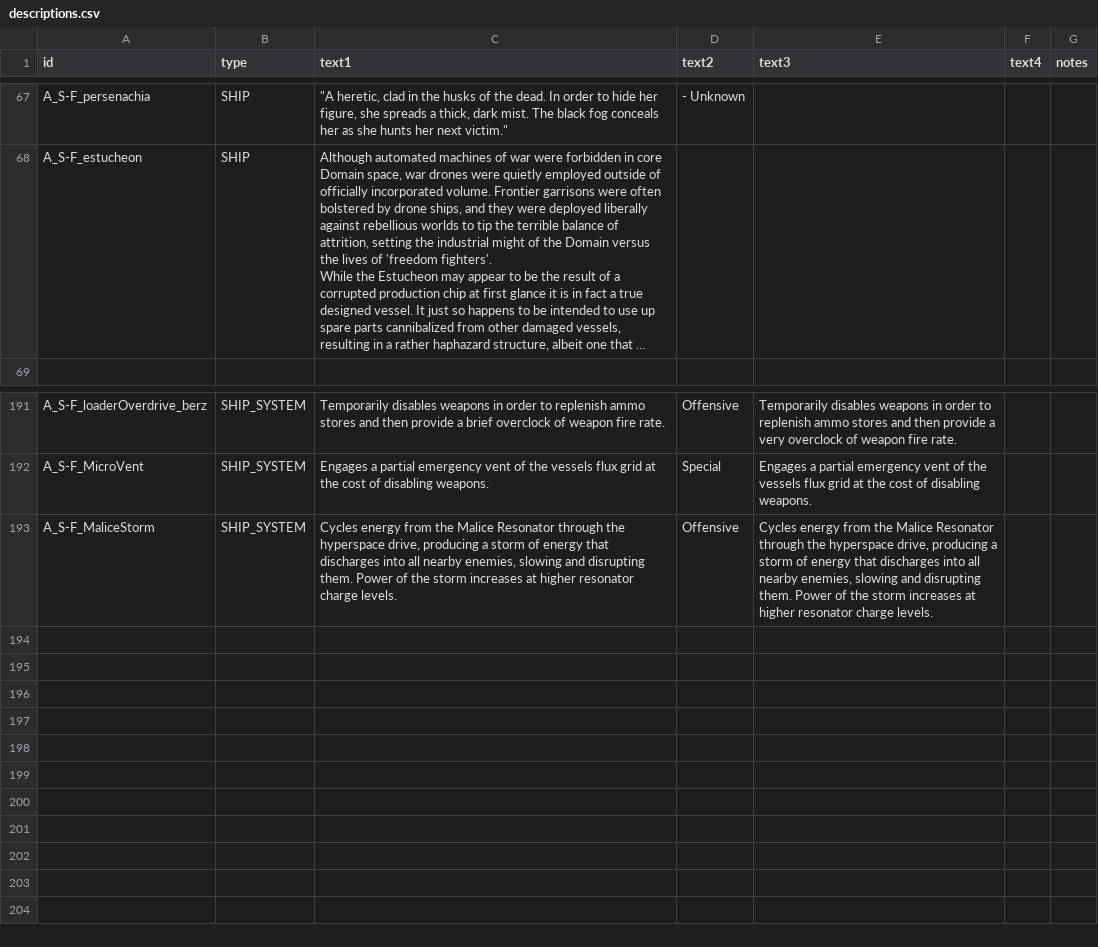
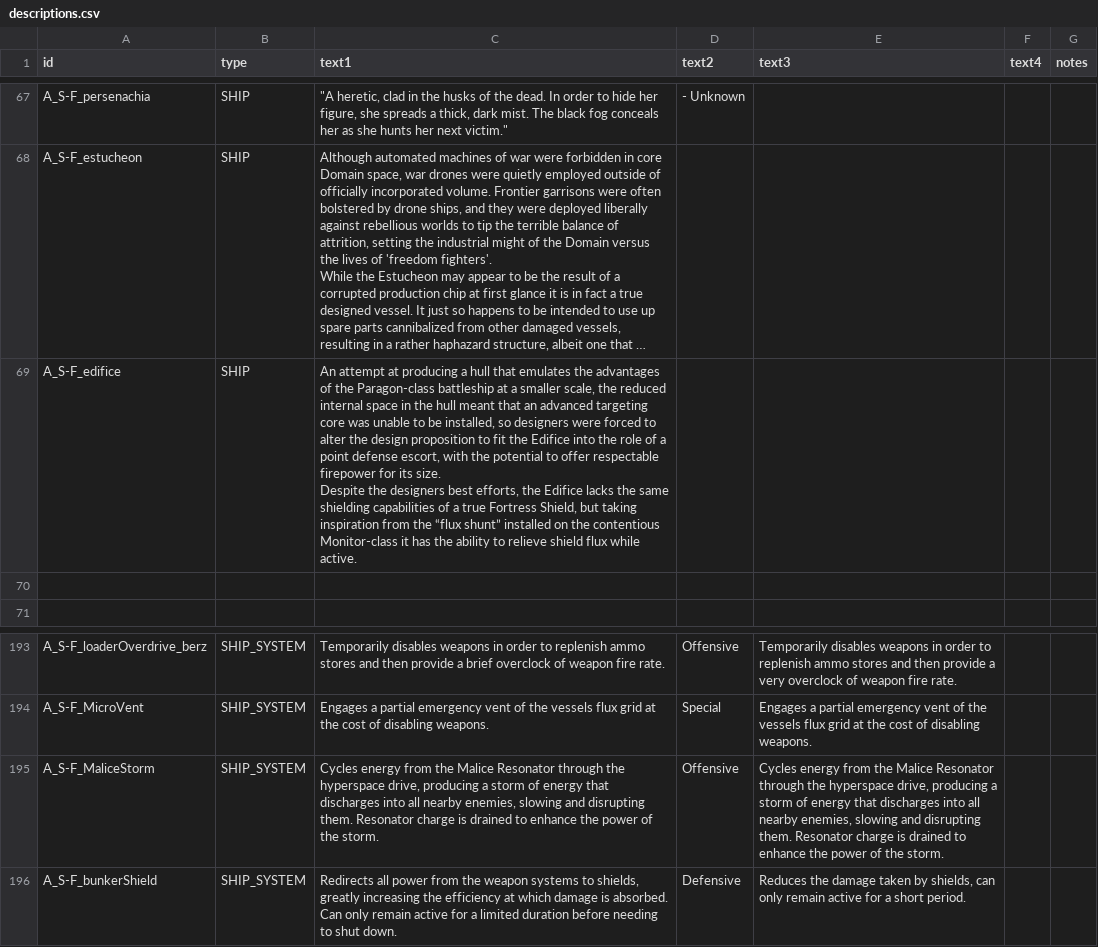
Before and after one commit to Bare-Poles/A_S-F, a CSV file: data/strings/descriptions.csv, drawn as a sheet; only a part is shown, gaps mark what is left out; long unchanged cells end in …; addresses are those after the commit; ↵ is a line break in a cell; the diff names each change by its address in the sheet, - before the commit and + after, or states it on an @@ line.

Commit message:
v1.0 (pre2)
+ Edifice
+ Balance/Tweaks
More TBD?

```diff
--- a/data/strings/descriptions.csv
+++ b/data/strings/descriptions.csv
+row 69: A_S-F_edifice | SHIP | An attempt at producing a hull that emulates the advantages of the Paragon-class battleship at a smaller scale, the reduced internal space in the hull meant that an advanced targeting core was unable to be installed, so designers were forced to alter the design proposition to fit the Edifice into the role of a point defense escort, with the potential to offer respectable firepower for its size. ↵ Despite the designers best efforts, the Edifice lacks the same shielding capabilities of a true Fortress Shield, but taking inspiration from the “flux shunt” installed on the contentious Monitor-class it has the ability to relieve shield flux while active.
+row 70: (empty)
-C195 (text1): …disrupting them. Power of the storm increases at higher resonator charge levels.
+C195 (text1): …disrupting them. Resonator charge is drained to enhance the power of the storm.
-E195 (text3): …disrupting them. Power of the storm increases at higher resonator charge levels.
+E195 (text3): …disrupting them. Resonator charge is drained to enhance the power of the storm.
+row 196: A_S-F_bunkerShield | SHIP_SYSTEM | Redirects all power from the weapon systems to shields, greatly increasing the efficiency at which damage is absorbed. Can only remain active for a limited duration before needing to shut down. | Defensive | Reduces the damage taken by shields, can only remain active for a short period.
```
Also changed, not shown: data/campaign/sim_opponents.csv, data/config/asf_lights_data.csv, 55 other files.
